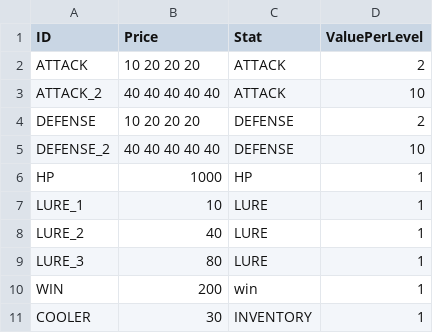
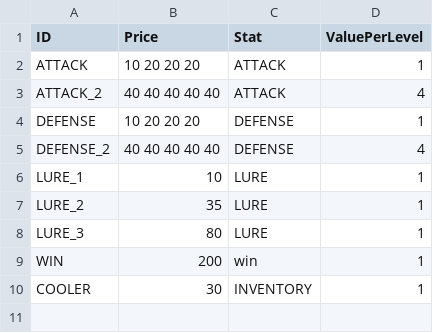
Before and after one commit to lasiaylo/fishin-proto, a CSV file: public/data/ShopGameplay.csv, drawn as a sheet.

Commit message:
gameplay tweaks

```diff
--- a/public/data/ShopGameplay.csv
+++ b/public/data/ShopGameplay.csv
@@ -1,9 +1,8 @@
 ID, Price, Stat, ValuePerLevel
-ATTACK, 10 20 20 20, ATTACK, 2
-ATTACK_2, 40 40 40 40 40, ATTACK, 10
-DEFENSE, 10 20 20 20, DEFENSE, 2
-DEFENSE_2, 40 40 40 40 40, DEFENSE, 10
-HP, 1000, HP, 1
+ATTACK, 10 20 20 20, ATTACK, 1
+ATTACK_2, 40 40 40 40 40, ATTACK, 4
+DEFENSE, 10 20 20 20, DEFENSE, 1
+DEFENSE_2, 40 40 40 40 40, DEFENSE, 4
 LURE_1, 10, LURE, 1
-LURE_2, 40, LURE, 1
+LURE_2, 35, LURE, 1
 LURE_3, 80, LURE, 1
```
Also changed, not shown: public/data/FishGameplay.csv.
